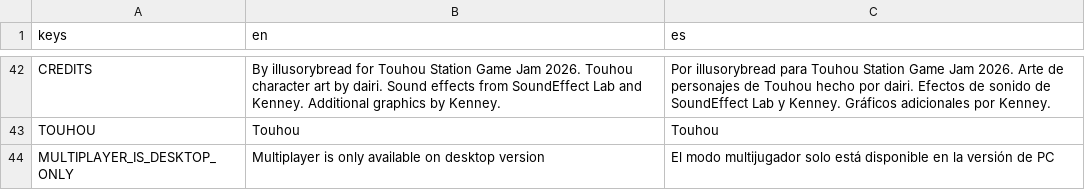
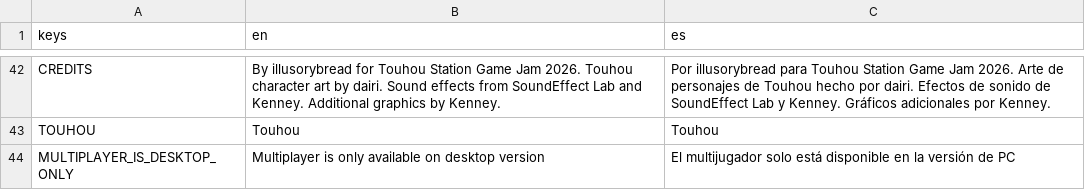
Before and after one commit to ax9880/stages, a CSV file: text/text.csv, drawn as a sheet; only a part is shown, gaps mark what is left out.

Commit message:
Updated translation

```diff
--- a/text/text.csv
+++ b/text/text.csv
@@ -43,2 +43,2 @@ CREDITS,"By illusorybread for Touhou Station Game Jam 2026. Touhou character art
 TOUHOU,Touhou,Touhou
-MULTIPLAYER_IS_DESKTOP_ONLY,Multiplayer is only available on desktop version,El modo multijugador solo está disponible en la versión de PC
+MULTIPLAYER_IS_DESKTOP_ONLY,Multiplayer is only available on desktop version,El multijugador solo está disponible en la versión de PC
```
